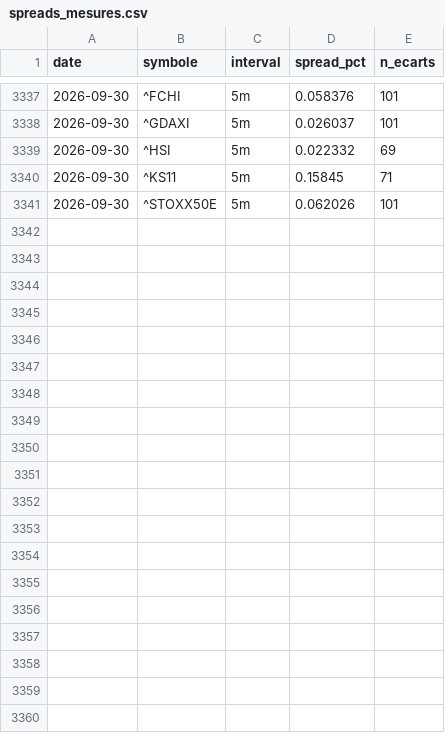
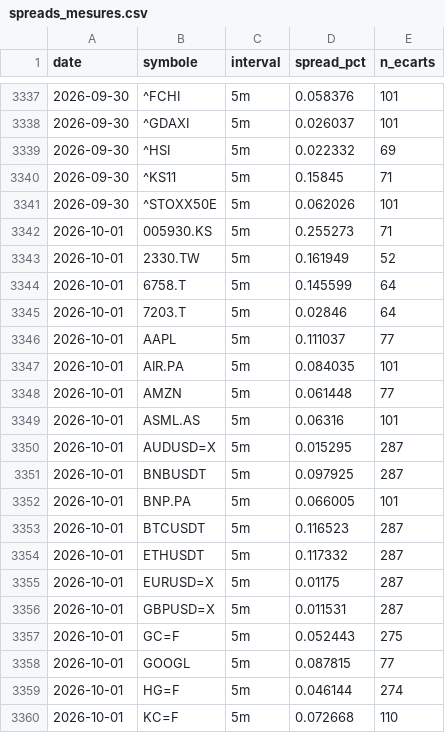
Before and after one commit to David-GNLF/marketlab, a CSV file: data_local/spreads_mesures.csv, drawn as a sheet; only a part is shown, gaps mark what is left out; the diff covers the shown part only; the diff names each change by its address in the sheet, - before the commit and + after, or states it on an @@ line.

```diff
--- a/data_local/spreads_mesures.csv
+++ b/data_local/spreads_mesures.csv
+row 3342: 2026-10-01 | 005930.KS | 5m | 0.255273 | 71
+row 3343: 2026-10-01 | 2330.TW | 5m | 0.161949 | 52
+row 3344: 2026-10-01 | 6758.T | 5m | 0.145599 | 64
+row 3345: 2026-10-01 | 7203.T | 5m | 0.02846 | 64
+row 3346: 2026-10-01 | AAPL | 5m | 0.111037 | 77
+row 3347: 2026-10-01 | AIR.PA | 5m | 0.084035 | 101
+row 3348: 2026-10-01 | AMZN | 5m | 0.061448 | 77
+row 3349: 2026-10-01 | ASML.AS | 5m | 0.06316 | 101
+row 3350: 2026-10-01 | AUDUSD=X | 5m | 0.015295 | 287
+row 3351: 2026-10-01 | BNBUSDT | 5m | 0.097925 | 287
+row 3352: 2026-10-01 | BNP.PA | 5m | 0.066005 | 101
+row 3353: 2026-10-01 | BTCUSDT | 5m | 0.116523 | 287
+row 3354: 2026-10-01 | ETHUSDT | 5m | 0.117332 | 287
+row 3355: 2026-10-01 | EURUSD=X | 5m | 0.01175 | 287
+row 3356: 2026-10-01 | GBPUSD=X | 5m | 0.011531 | 287
+row 3357: 2026-10-01 | GC=F | 5m | 0.052443 | 275
+row 3358: 2026-10-01 | GOOGL | 5m | 0.087815 | 77
+row 3359: 2026-10-01 | HG=F | 5m | 0.046144 | 274
+row 3360: 2026-10-01 | KC=F | 5m | 0.072668 | 110
```
Also changed, not shown: 21 added rows elsewhere in this file, data_local/journal_chaine.csv, data_local/sauts_mesures.csv, 10 other files.
